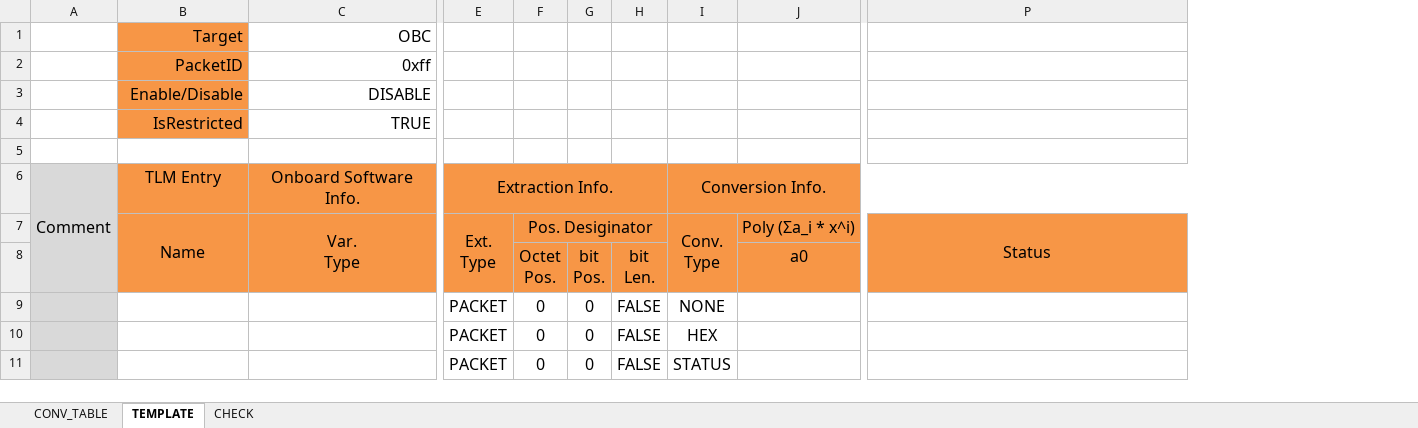
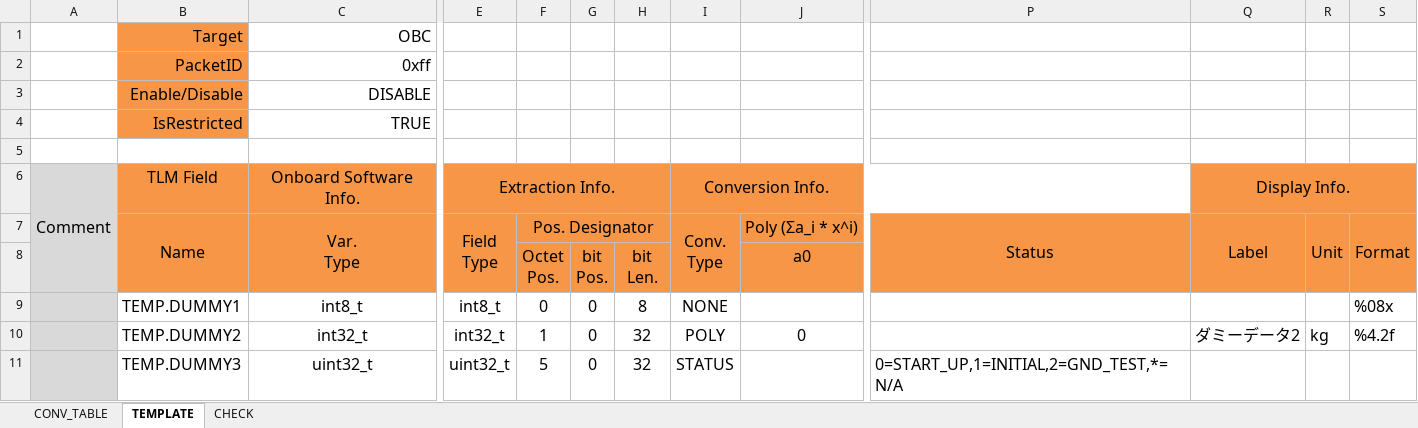
Before and after one commit to arkedge/c2a-tlmcmddb, an Excel workbook: tlm-cmd-db/TLM_DB/SAMPLE_TLM_DB.xlsm, sheet TEMPLATE, drawn as a sheet; only a part is shown, gaps mark what is left out; values as stored, in another font and other column widths than the file's, no borders; removed rows and columns are numbered as before the commit, all else as after; rows hold the shown columns only; ↵ is a line break in a cell; the diff names each change by its address in the sheet, - before the commit and + after, or states it on an @@ line.

```diff
--- a/tlm-cmd-db/TLM_DB/SAMPLE_TLM_DB.xlsm (sheet TEMPLATE)
+++ b/tlm-cmd-db/TLM_DB/SAMPLE_TLM_DB.xlsm (sheet TEMPLATE)
-column E, rows 6-9: Extraction Info. | Ext. ↵ Type |  | PACKET
+column E, rows 6-9: Extraction Info. | Field ↵ Type |  | int8_t
+column Q, rows 6-7: Display Info. | Label
+column R, row 7: Unit
+column S, rows 7-9: Format |  | %08x
-B6: TLM Entry
+B6: TLM Field
-F7: Pos. Desiginator
+F7: Pos. Designator
-B9: (empty)
+B9: TEMP.DUMMY1
-C9: (empty)
+C9: int8_t
-H9: FALSE
+H9: 8
-row 10:  |  |  | PACKET | 0 | 0 | FALSE | HEX
-row 11:  |  |  | PACKET | 0 | 0 | FALSE | STATUS
+row 10:  | TEMP.DUMMY2 | int32_t | int32_t | 1 | 0 | 32 | POLY | 0 |  | ダミーデータ2 | kg | %4.2f
+row 11:  | TEMP.DUMMY3 | uint32_t | uint32_t | 5 | 0 | 32 | STATUS |  | 0=START_UP,1=INITIAL,2=GND_TEST,*=N/A
```
Also changed, not shown: charts or pictures, 4 other files.
